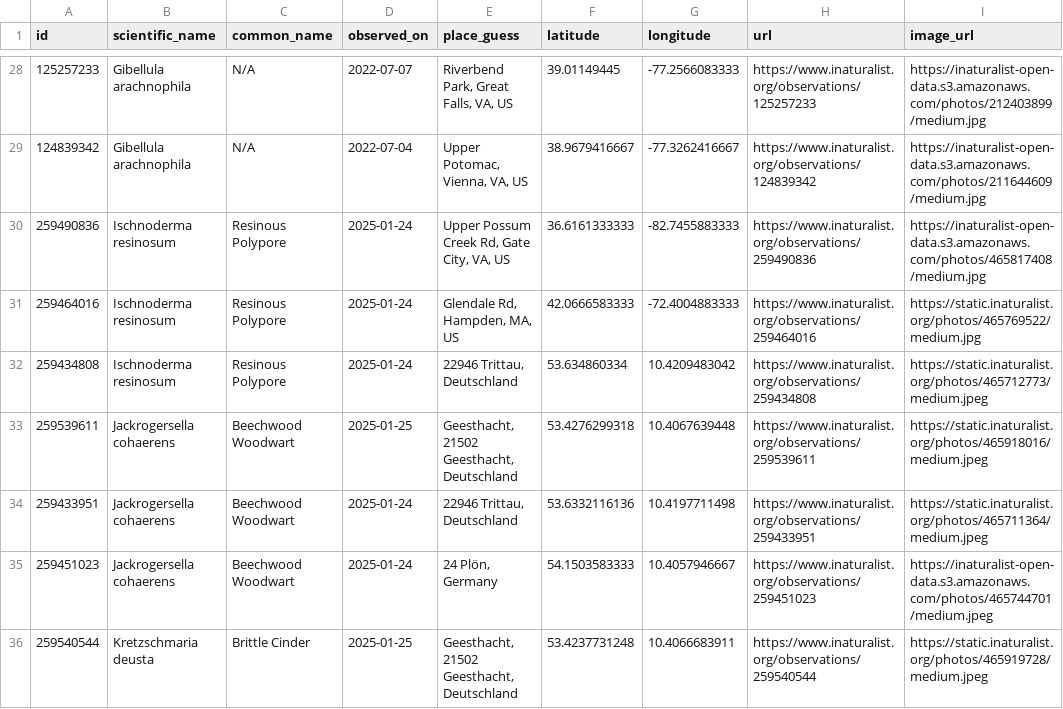
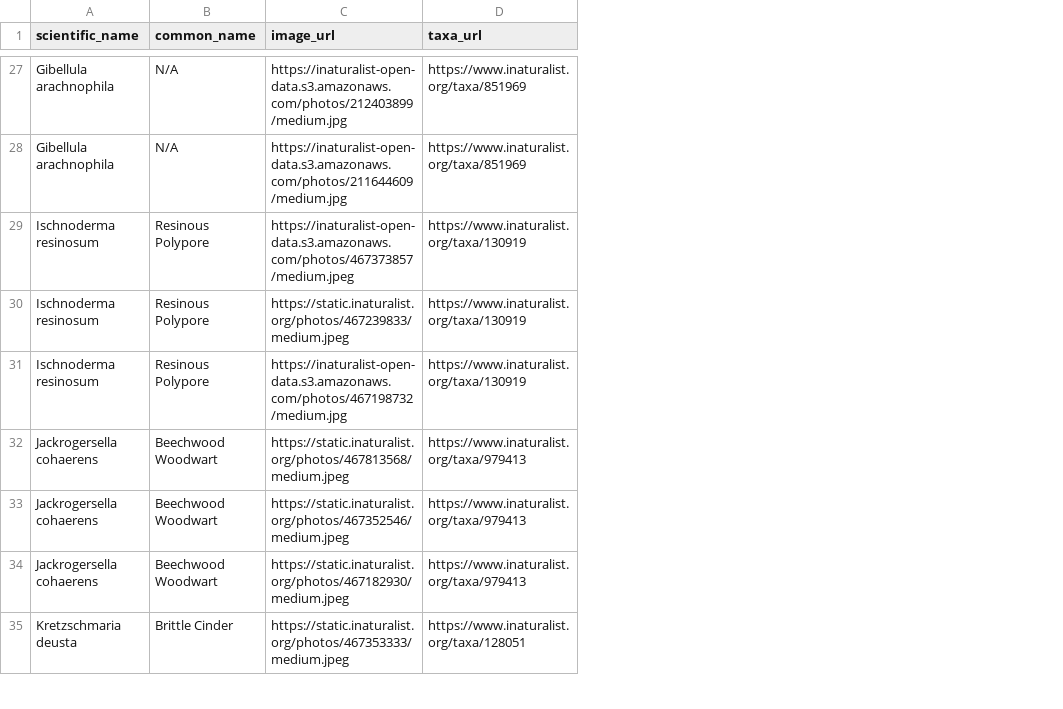
Before and after one commit to bruceMacLeod/inat-cards-backend, a CSV file: data/mmaforays/litchfield-12-29-2024-users.csv, drawn as a sheet; only a part is shown, gaps mark what is left out; removed rows and columns are numbered as before the commit, all else as after; the diff covers the shown part only; the diff names each change by its address in the sheet, - before the commit and + after, or states it on an @@ line.

Commit message:
Added taxa_utl to data, upload_csv changes for taxa_url

```diff
--- a/data/mmaforays/litchfield-12-29-2024-users.csv
+++ b/data/mmaforays/litchfield-12-29-2024-users.csv
-column A (id), rows 28-36: 125257233 | 124839342 | 259490836 | 259464016 | 259434808 | 259539611 | 259433951 | 259451023 | 259540544
-column D (observed_on), rows 28-36: 2022-07-07 | 2022-07-04 | 2025-01-24 | 2025-01-24 | 2025-01-24 | 2025-01-25 | 2025-01-24 | 2025-01-24 | 2025-01-25
-column E (place_guess), rows 28-36: Riverbend Park, Great Falls, VA, US | Upper Potomac, Vienna, VA, US | Upper Possum Creek Rd, Gate City, VA, US | Glendale Rd, Hampden, MA, US | 22946 Trittau, Deutschland | Geesthacht, 21502 Geesthacht, Deutschland | 22946 Trittau, Deutschland | 24 Plön, Germany | Geesthacht, 21502 Geesthacht, Deutschland
-column F (latitude), rows 28-36: 39.01149445 | 38.9679416667 | 36.6161333333 | 42.0666583333 | 53.634860334 | 53.4276299318 | 53.6332116136 | 54.1503583333 | 53.4237731248
-column G (longitude), rows 28-36: -77.2566083333 | -77.3262416667 | -82.7455883333 | -72.4004883333 | 10.4209483042 | 10.4067639448 | 10.4197711498 | 10.4057946667 | 10.4066683911
-column H (url), rows 28-36: https://www.inaturalist.org/observations/125257233 | https://www.inaturalist.org/observations/124839342 | https://www.inaturalist.org/observations/259490836 | https://www.inaturalist.org/observations/259464016 | https://www.inaturalist.org/observations/259434808 | https://www.inaturalist.org/observations/259539611 | https://www.inaturalist.org/observations/259433951 | https://www.inaturalist.org/observations/259451023 | https://www.inaturalist.org/observations/259540544
+column D (taxa_url), rows 27-35: https://www.inaturalist.org/taxa/851969 | https://www.inaturalist.org/taxa/851969 | https://www.inaturalist.org/taxa/130919 | https://www.inaturalist.org/taxa/130919 | https://www.inaturalist.org/taxa/130919 | https://www.inaturalist.org/taxa/979413 | https://www.inaturalist.org/taxa/979413 | https://www.inaturalist.org/taxa/979413 | https://www.inaturalist.org/taxa/128051
-C29 (image_url): https://inaturalist-open-data.s3.amazonaws.com/photos/465817408/medium.jpg
+C29 (image_url): https://inaturalist-open-data.s3.amazonaws.com/photos/467373857/medium.jpeg
-C30 (image_url): https://static.inaturalist.org/photos/465769522/medium.jpg
+C30 (image_url): https://static.inaturalist.org/photos/467239833/medium.jpeg
-C31 (image_url): https://static.inaturalist.org/photos/465712773/medium.jpeg
+C31 (image_url): https://inaturalist-open-data.s3.amazonaws.com/photos/467198732/medium.jpg
-C32 (image_url): https://static.inaturalist.org/photos/465918016/medium.jpeg
+C32 (image_url): https://static.inaturalist.org/photos/467813568/medium.jpeg
-C33 (image_url): https://static.inaturalist.org/photos/465711364/medium.jpeg
+C33 (image_url): https://static.inaturalist.org/photos/467352546/medium.jpeg
-C34 (image_url): https://inaturalist-open-data.s3.amazonaws.com/photos/465744701/medium.jpeg
+C34 (image_url): https://static.inaturalist.org/photos/467182930/medium.jpeg
-C35 (image_url): https://static.inaturalist.org/photos/465919728/medium.jpeg
+C35 (image_url): https://static.inaturalist.org/photos/467353333/medium.jpeg
```
Also changed, not shown: 2 added rows, 3 removed rows and 36 edited cells elsewhere in this file, data/mmaforays/freeport-11-03-2024-taxa.csv, data/mmaforays/litchfield-12-29-2024-taxa.csv, 8 other files.
